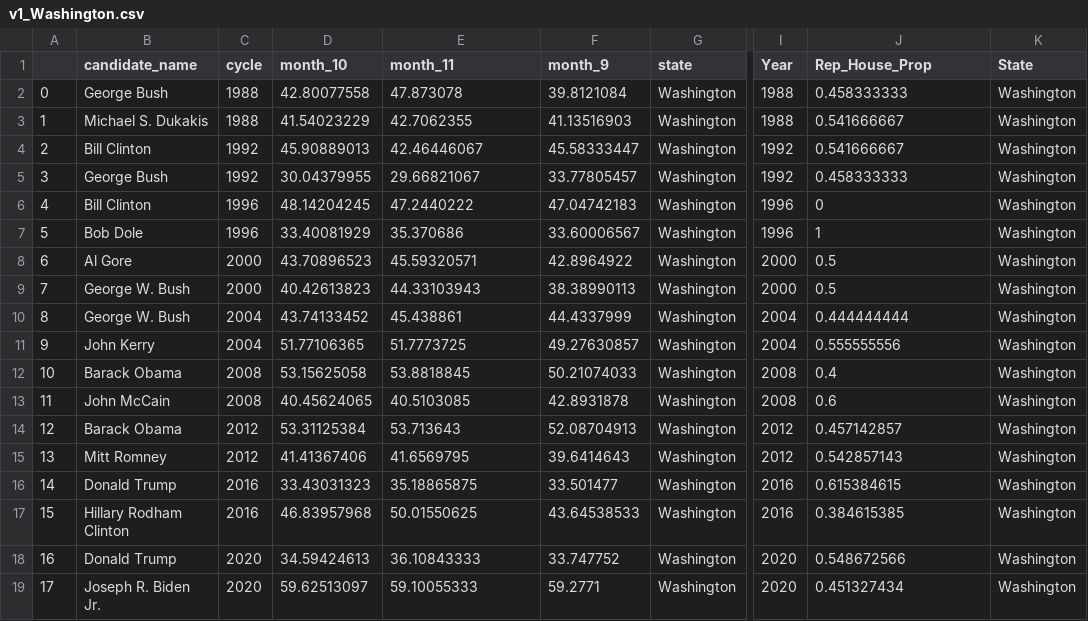
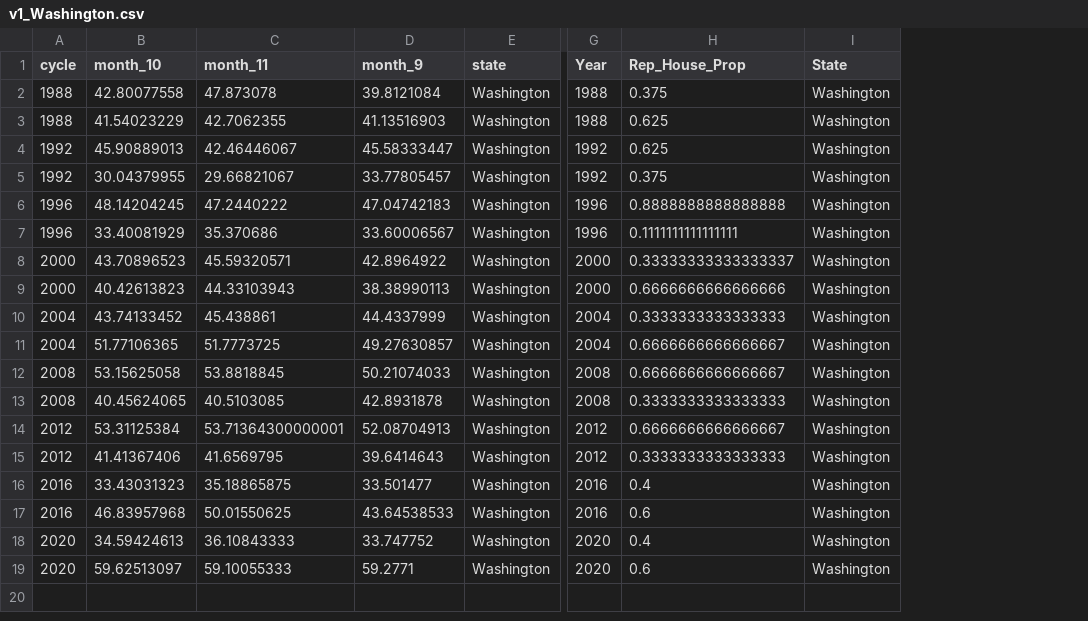
Before and after one commit to CS109a-Election2020/Harvard_G1, a CSV file: Electoral_College/states/v1_Washington.csv, drawn as a sheet; only a part is shown, gaps mark what is left out; removed rows and columns are numbered as before the commit, all else as after; the diff names each change by its address in the sheet, - before the commit and + after, or states it on an @@ line.

```diff
--- a/Electoral_College/states/v1_Washington.csv
+++ b/Electoral_College/states/v1_Washington.csv
-column A, rows 2-19: 0 | 1 | 2 | 3 | 4 | 5 | 6 | 7 | 8 | 9 | 10 | 11 | 12 | 13 | 14 | 15 | 16 | 17
-column B (candidate_name), rows 2-19: George Bush | Michael S. Dukakis | Bill Clinton | George Bush | Bill Clinton | Bob Dole | Al Gore | George W. Bush | George W. Bush | John Kerry | Barack Obama | John McCain | Barack Obama | Mitt Romney | Donald Trump | Hillary Rodham Clinton | Donald Trump | Joseph R. Biden Jr.
-H2 (Rep_House_Prop): 0.458333333
+H2 (Rep_House_Prop): 0.375
-H3:H4 (Rep_House_Prop): 0.541666667
+H3:H4 (Rep_House_Prop): 0.625
-H5 (Rep_House_Prop): 0.458333333
+H5 (Rep_House_Prop): 0.375
-H6 (Rep_House_Prop): 0
+H6 (Rep_House_Prop): 0.8888888888888888
-H7 (Rep_House_Prop): 1
+H7 (Rep_House_Prop): 0.1111111111111111
-H8 (Rep_House_Prop): 0.5
+H8 (Rep_House_Prop): 0.33333333333333337
-H9 (Rep_House_Prop): 0.5
+H9 (Rep_House_Prop): 0.6666666666666666
-H10 (Rep_House_Prop): 0.444444444
+H10 (Rep_House_Prop): 0.3333333333333333
-H11 (Rep_House_Prop): 0.555555556
+H11 (Rep_House_Prop): 0.6666666666666667
-H12 (Rep_House_Prop): 0.4
+H12 (Rep_House_Prop): 0.6666666666666667
-H13 (Rep_House_Prop): 0.6
+H13 (Rep_House_Prop): 0.3333333333333333
-C14 (month_11): 53.713643
+C14 (month_11): 53.71364300000001
-H14 (Rep_House_Prop): 0.457142857
+H14 (Rep_House_Prop): 0.6666666666666667
-H15 (Rep_House_Prop): 0.542857143
+H15 (Rep_House_Prop): 0.3333333333333333
-H16 (Rep_House_Prop): 0.615384615
+H16 (Rep_House_Prop): 0.4
-H17 (Rep_House_Prop): 0.384615385
+H17 (Rep_House_Prop): 0.6
-H18 (Rep_House_Prop): 0.548672566
+H18 (Rep_House_Prop): 0.4
-H19 (Rep_House_Prop): 0.451327434
+H19 (Rep_House_Prop): 0.6
```
Also changed, not shown: Electoral_College/states/v1_Alabama.csv, Electoral_College/states/v1_Alaska.csv, 5 other files.
